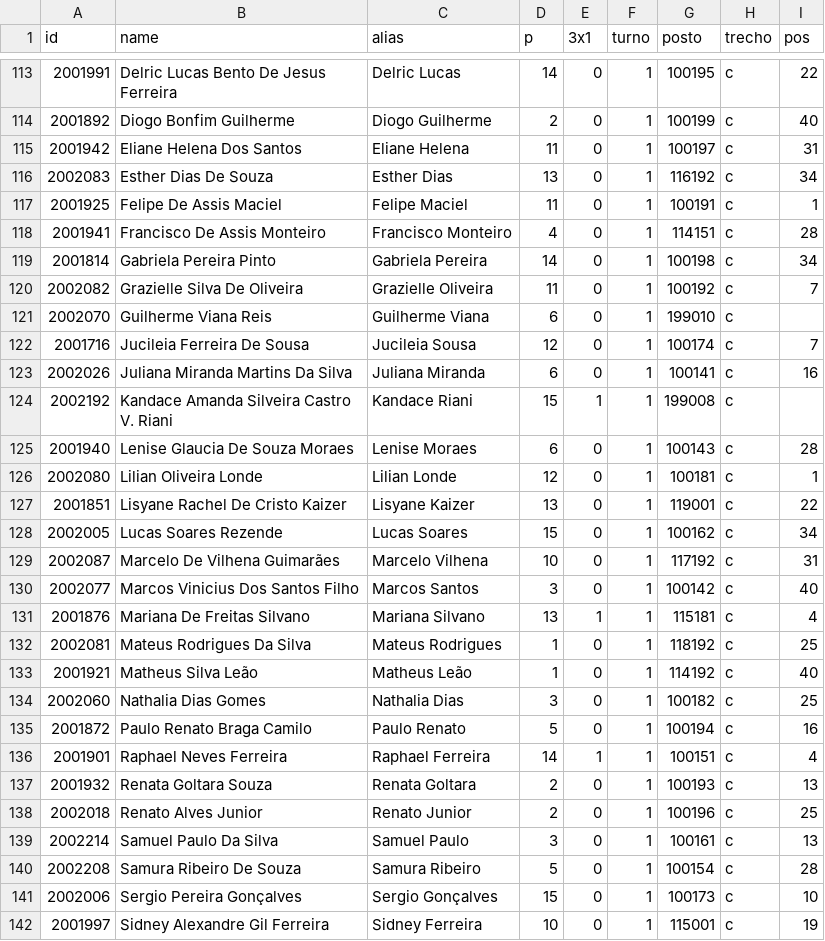
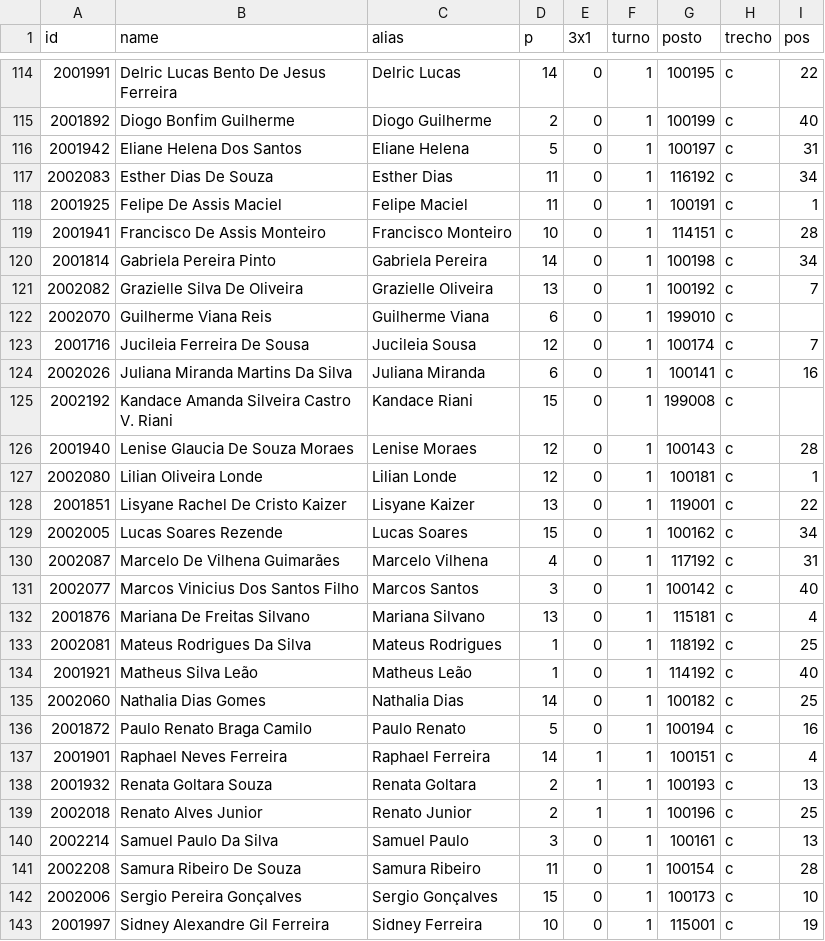
Before and after one commit to artphil/escala_gen, a CSV file: data/taso.csv, drawn as a sheet; only a part is shown, gaps mark what is left out; the diff covers the shown part only.

Commit message:
feito trecho A 1 turno

```diff
--- a/data/taso.csv
+++ b/data/taso.csv
@@ -114,8 +115,8 @@ id;name;alias;p;3x1;turno;posto;trecho;pos
 2001892;Diogo Bonfim Guilherme;Diogo Guilherme;2;0;1;100199;c;40
-2001942;Eliane Helena Dos Santos;Eliane Helena;11;0;1;100197;c;31
-2002083;Esther Dias De Souza;Esther Dias;13;0;1;116192;c;34
+2001942;Eliane Helena Dos Santos;Eliane Helena;5;0;1;100197;c;31
+2002083;Esther Dias De Souza;Esther Dias;11;0;1;116192;c;34
 2001925;Felipe De Assis Maciel;Felipe Maciel;11;0;1;100191;c;1
-2001941;Francisco De Assis Monteiro;Francisco Monteiro;4;0;1;114151;c;28
+2001941;Francisco De Assis Monteiro;Francisco Monteiro;10;0;1;114151;c;28
 2001814;Gabriela Pereira Pinto;Gabriela Pereira;14;0;1;100198;c;34
-2002082;Grazielle Silva De Oliveira;Grazielle Oliveira;11;0;1;100192;c;7
+2002082;Grazielle Silva De Oliveira;Grazielle Oliveira;13;0;1;100192;c;7
 2002070;Guilherme Viana Reis;Guilherme Viana;6;0;1;199010;c;
@@ -123,4 +124,4 @@ id;name;alias;p;3x1;turno;posto;trecho;pos
 2002026;Juliana Miranda Martins Da Silva;Juliana Miranda;6;0;1;100141;c;16
-2002192;Kandace Amanda Silveira Castro V. Riani;Kandace Riani;15;1;1;199008;c;
-2001940;Lenise Glaucia De Souza Moraes;Lenise Moraes;6;0;1;100143;c;28
+2002192;Kandace Amanda Silveira Castro V. Riani;Kandace Riani;15;0;1;199008;c;
+2001940;Lenise Glaucia De Souza Moraes;Lenise Moraes;12;0;1;100143;c;28
 2002080;Lilian Oliveira Londe;Lilian Londe;12;0;1;100181;c;1
@@ -128,14 +129,14 @@ id;name;alias;p;3x1;turno;posto;trecho;pos
 2002005;Lucas Soares Rezende;Lucas Soares;15;0;1;100162;c;34
-2002087;Marcelo De Vilhena Guimarães;Marcelo Vilhena;10;0;1;117192;c;31
+2002087;Marcelo De Vilhena Guimarães;Marcelo Vilhena;4;0;1;117192;c;31
 2002077;Marcos Vinicius Dos Santos Filho;Marcos Santos;3;0;1;100142;c;40
-2001876;Mariana De Freitas Silvano;Mariana Silvano;13;1;1;115181;c;4
+2001876;Mariana De Freitas Silvano;Mariana Silvano;13;0;1;115181;c;4
 2002081;Mateus Rodrigues Da Silva;Mateus Rodrigues;1;0;1;118192;c;25
 2001921;Matheus Silva Leão;Matheus Leão;1;0;1;114192;c;40
-2002060;Nathalia Dias Gomes;Nathalia Dias;3;0;1;100182;c;25
+2002060;Nathalia Dias Gomes;Nathalia Dias;14;0;1;100182;c;25
 2001872;Paulo Renato Braga Camilo;Paulo Renato;5;0;1;100194;c;16
 2001901;Raphael Neves Ferreira;Raphael Ferreira;14;1;1;100151;c;4
-2001932;Renata Goltara Souza;Renata Goltara;2;0;1;100193;c;13
-2002018;Renato Alves Junior;Renato Junior;2;0;1;100196;c;25
+2001932;Renata Goltara Souza;Renata Goltara;2;1;1;100193;c;13
+2002018;Renato Alves Junior;Renato Junior;2;1;1;100196;c;25
 2002214;Samuel Paulo Da Silva;Samuel Paulo;3;0;1;100161;c;13
-2002208;Samura Ribeiro De Souza;Samura Ribeiro;5;0;1;100154;c;28
+2002208;Samura Ribeiro De Souza;Samura Ribeiro;11;0;1;100154;c;28
 2002006;Sergio Pereira Gonçalves;Sergio Gonçalves;15;0;1;100173;c;10
```
Also changed, not shown: 1 added row, 1 removed row and 63 edited cells elsewhere in this file, 21 other files.
